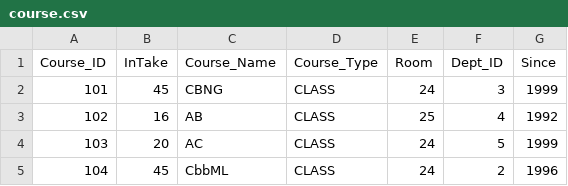
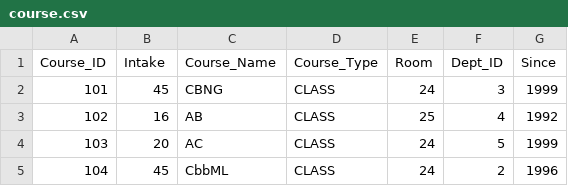
Before and after one commit to priyanshu2103/CS347-Compilers-Lab, a CSV file: Lab 4/tables/course.csv, drawn as a sheet; only a part is shown.

```diff
--- a/Lab 4/tables/course.csv
+++ b/Lab 4/tables/course.csv
@@ -1,2 +1,2 @@
-Course_ID,InTake,Course_Name,Course_Type,Room,Dept_ID,Since
+Course_ID,Intake,Course_Name,Course_Type,Room,Dept_ID,Since
 101,45,CBNG,CLASS,24,3,1999
```
Also changed, not shown: 6 other files.
